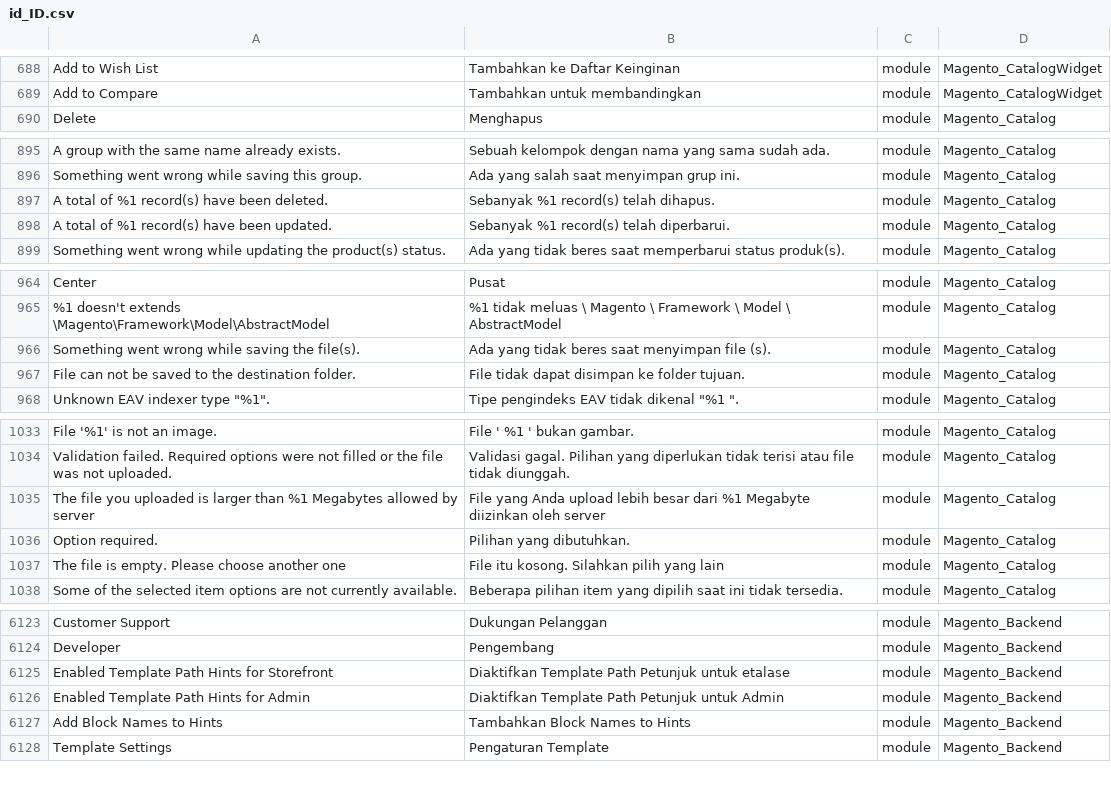
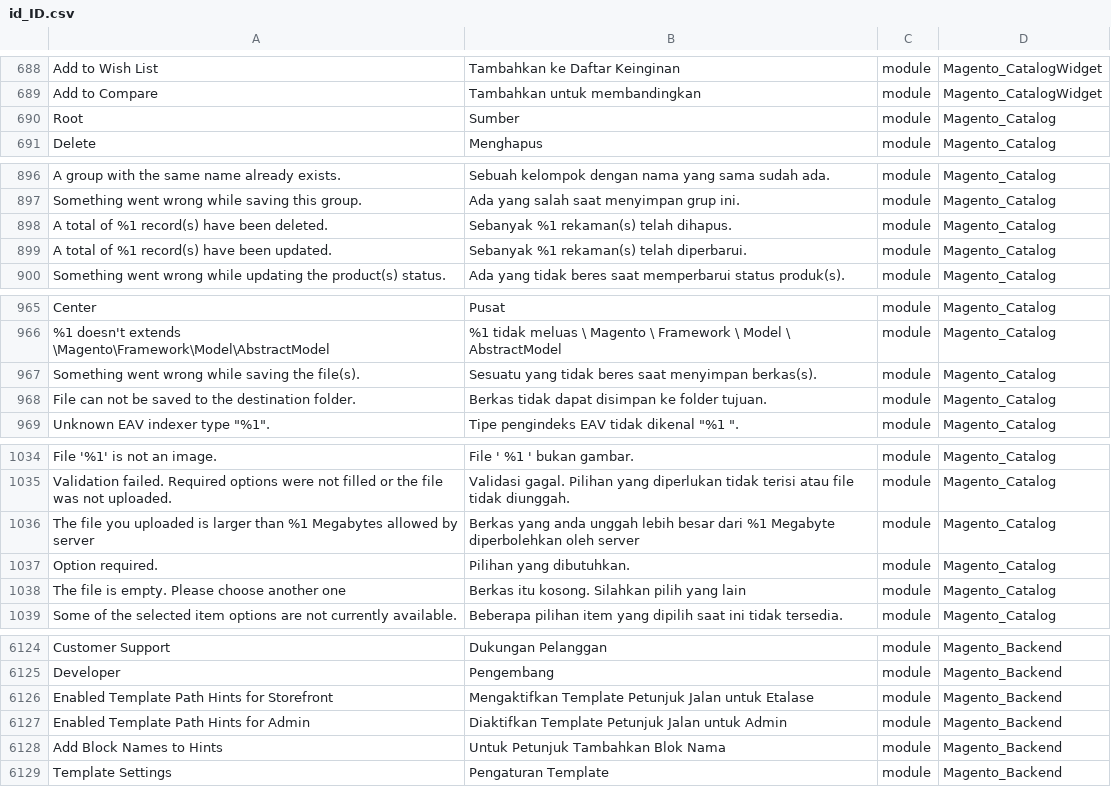
Before and after one commit to Magento2Translations/language_id_id, a CSV file: id_ID.csv, drawn as a sheet; only a part is shown, gaps mark what is left out; addresses are those after the commit; the diff covers the shown part only; the diff names each change by its address in the sheet, - before the commit and + after, or states it on an @@ line.

```diff
--- a/id_ID.csv
+++ b/id_ID.csv
+row 690: Root | Sumber | module | Magento_Catalog
-B898: Sebanyak %1 record(s) telah dihapus.
+B898: Sebanyak %1 rekaman(s) telah dihapus.
-B899: Sebanyak %1 record(s) telah diperbarui.
+B899: Sebanyak %1 rekaman(s) telah diperbarui.
-B967: Ada yang tidak beres saat menyimpan file (s).
+B967: Sesuatu yang tidak beres saat menyimpan berkas(s).
-B968: File tidak dapat disimpan ke folder tujuan.
+B968: Berkas tidak dapat disimpan ke folder tujuan.
-B1036: File yang Anda upload lebih besar dari %1 Megabyte diizinkan oleh server
+B1036: Berkas yang anda unggah lebih besar dari %1 Megabyte diperbolehkan oleh server
-B1038: File itu kosong. Silahkan pilih yang lain
+B1038: Berkas itu kosong. Silahkan pilih yang lain
-B6126: Diaktifkan Template Path Petunjuk untuk etalase
+B6126: Mengaktifkan Template Petunjuk Jalan untuk Etalase
-B6127: Diaktifkan Template Path Petunjuk untuk Admin
+B6127: Diaktifkan Template Petunjuk Jalan untuk Admin
-B6128: Tambahkan Block Names to Hints
+B6128: Untuk Petunjuk Tambahkan Blok Nama
```
Also changed, not shown: 18 edited cells elsewhere in this file, 1 other file.
